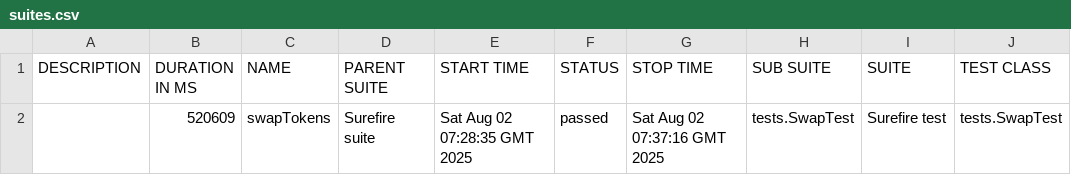
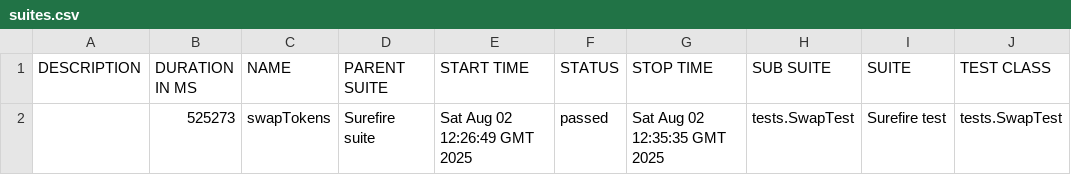
Before and after one commit to Aloshya-QA/AtlantisDEX, a CSV file: 8/data/suites.csv, drawn as a sheet; only a part is shown; the diff names each change by its address in the sheet, - before the commit and + after, or states it on an @@ line.

```diff
--- a/8/data/suites.csv
+++ b/8/data/suites.csv
-B2 (DURATION IN MS): 520609
+B2 (DURATION IN MS): 525273
-E2 (START TIME): Sat Aug 02 07:28:35 GMT 2025
+E2 (START TIME): Sat Aug 02 12:26:49 GMT 2025
-G2 (STOP TIME): Sat Aug 02 07:37:16 GMT 2025
+G2 (STOP TIME): Sat Aug 02 12:35:35 GMT 2025
```
Also changed, not shown: 23 other files.
